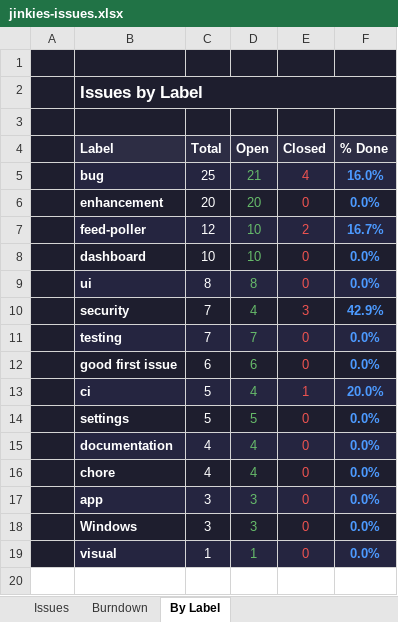
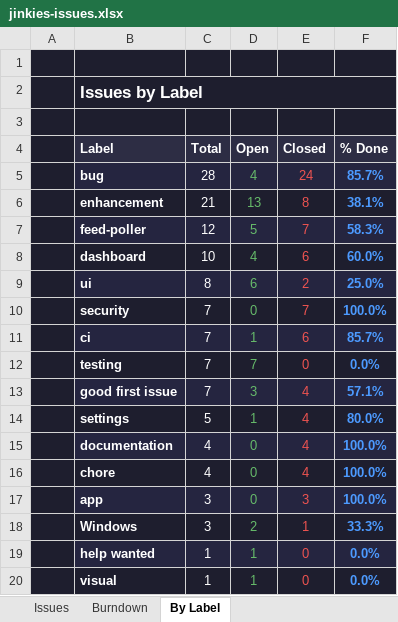
Before and after one commit to SeamusMullan/Jinkies, an Excel workbook: mgmt/jinkies-issues.xlsx, sheet By Label, drawn as a sheet; values as stored, in another font and other column widths than the file's, no borders; charts and pictures not drawn; removed rows and columns are numbered as before the commit, all else as after; the diff names each change by its address in the sheet, - before the commit and + after, or states it on an @@ line.

```diff
--- a/mgmt/jinkies-issues.xlsx (sheet By Label)
+++ b/mgmt/jinkies-issues.xlsx (sheet By Label)
-C5 (Total): 25
+C5 (Total): 28
-D5 (Open): 21
+D5 (Open): 4
-E5 (Closed): 4
+E5 (Closed): 24
-F5 (% Done): 16.0%
+F5 (% Done): 85.7%
-C6 (Total): 20
+C6 (Total): 21
-D6 (Open): 20
+D6 (Open): 13
-E6 (Closed): 0
+E6 (Closed): 8
-F6 (% Done): 0.0%
+F6 (% Done): 38.1%
-D7 (Open): 10
+D7 (Open): 5
-E7 (Closed): 2
+E7 (Closed): 7
-F7 (% Done): 16.7%
+F7 (% Done): 58.3%
-D8 (Open): 10
+D8 (Open): 4
-E8 (Closed): 0
+E8 (Closed): 6
-F8 (% Done): 0.0%
+F8 (% Done): 60.0%
-D9 (Open): 8
+D9 (Open): 6
-E9 (Closed): 0
+E9 (Closed): 2
-F9 (% Done): 0.0%
+F9 (% Done): 25.0%
-D10 (Open): 4
+D10 (Open): 0
-E10 (Closed): 3
+E10 (Closed): 7
-F10 (% Done): 42.9%
+F10 (% Done): 100.0%
+row 11:  | ci | 7 | 1 | 6 | 85.7%
-C13 (Total): 6
+C13 (Total): 7
-D13 (Open): 6
+D13 (Open): 3
-E13 (Closed): 0
+E13 (Closed): 4
-F13 (% Done): 0.0%
+F13 (% Done): 57.1%
-row 13:  | ci | 5 | 4 | 1 | 20.0%
-D14 (Open): 5
+D14 (Open): 1
-E14:E16 (Closed): 0
+E14:E16 (Closed): 4
-F14 (% Done): 0.0%
+F14 (% Done): 80.0%
-D15:D16 (Open): 4
+D15:D16 (Open): 0
-F15:F17 (% Done): 0.0%
+F15:F17 (% Done): 100.0%
-D17 (Open): 3
+D17 (Open): 0
-E17 (Closed): 0
+E17 (Closed): 3
-D18 (Open): 3
+D18 (Open): 2
-E18 (Closed): 0
+E18 (Closed): 1
-F18 (% Done): 0.0%
+F18 (% Done): 33.3%
+row 19:  | help wanted | 1 | 1 | 0 | 0.0%
```
Also changed, not shown: sheet Issues, sheet Burndown, charts or pictures, 2 other files.
